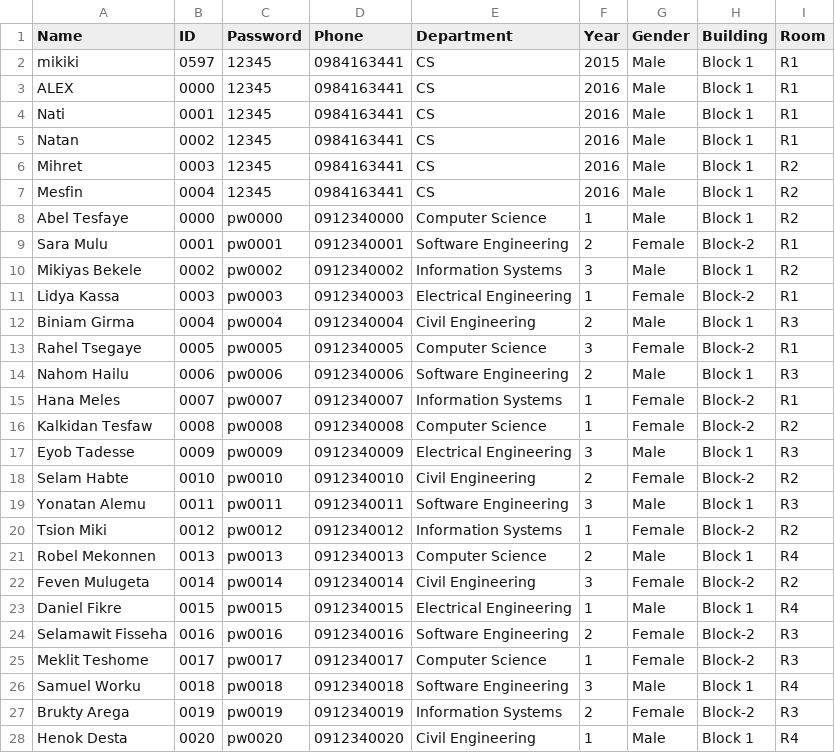
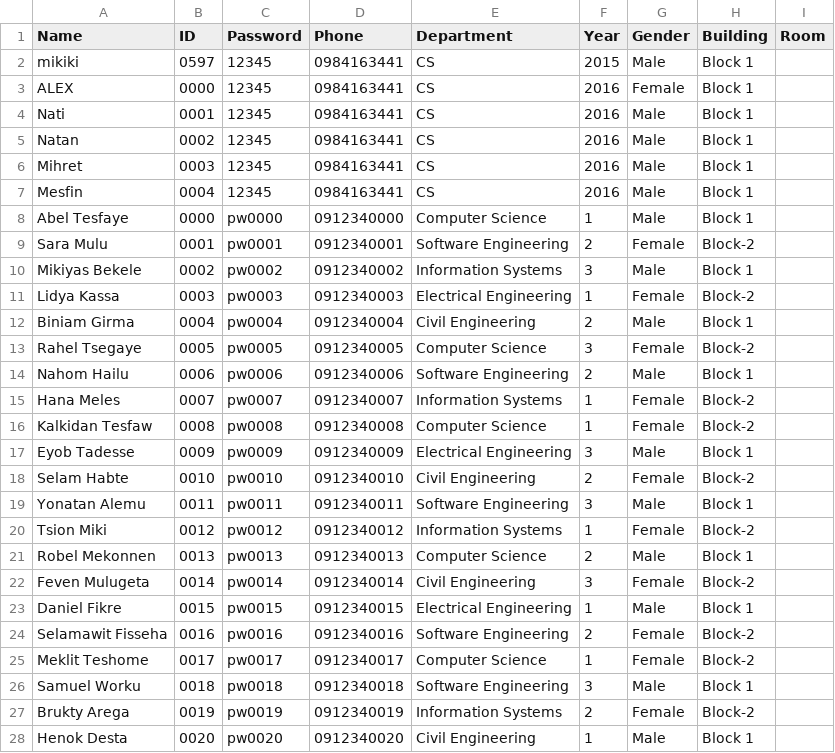
Before and after one commit to mikistat2/Dorm-Allocation-System, a CSV file: students.csv, drawn as a sheet; only a part is shown; the diff covers the shown part only.

Commit message:
Add edit feauture in the table

```diff
--- a/students.csv
+++ b/students.csv
@@ -1,28 +1,28 @@
 Name,ID,Password,Phone,Department,Year,Gender,Building,Room
-mikiki,0597,12345,0984163441,CS,2015,Male,Block 1,R1
-ALEX,0000,12345,0984163441,CS,2016,Male,Block 1,R1
-Nati,0001,12345,0984163441,CS,2016,Male,Block 1,R1
-Natan,0002,12345,0984163441,CS,2016,Male,Block 1,R1
-Mihret,0003,12345,0984163441,CS,2016,Male,Block 1,R2
-Mesfin,0004,12345,0984163441,CS,2016,Male,Block 1,R2
-Abel Tesfaye,0000,pw0000,0912340000,Computer Science,1,Male,Block 1,R2
-Sara Mulu,0001,pw0001,0912340001,Software Engineering,2,Female,Block-2,R1
-Mikiyas Bekele,0002,pw0002,0912340002,Information Systems,3,Male,Block 1,R2
-Lidya Kassa,0003,pw0003,0912340003,Electrical Engineering,1,Female,Block-2,R1
-Biniam Girma,0004,pw0004,0912340004,Civil Engineering,2,Male,Block 1,R3
-Rahel Tsegaye,0005,pw0005,0912340005,Computer Science,3,Female,Block-2,R1
-Nahom Hailu,0006,pw0006,0912340006,Software Engineering,2,Male,Block 1,R3
-Hana Meles,0007,pw0007,0912340007,Information Systems,1,Female,Block-2,R1
-Kalkidan Tesfaw,0008,pw0008,0912340008,Computer Science,1,Female,Block-2,R2
-Eyob Tadesse,0009,pw0009,0912340009,Electrical Engineering,3,Male,Block 1,R3
-Selam Habte,0010,pw0010,0912340010,Civil Engineering,2,Female,Block-2,R2
-Yonatan Alemu,0011,pw0011,0912340011,Software Engineering,3,Male,Block 1,R3
-Tsion Miki,0012,pw0012,0912340012,Information Systems,1,Female,Block-2,R2
-Robel Mekonnen,0013,pw0013,0912340013,Computer Science,2,Male,Block 1,R4
-Feven Mulugeta,0014,pw0014,0912340014,Civil Engineering,3,Female,Block-2,R2
-Daniel Fikre,0015,pw0015,0912340015,Electrical Engineering,1,Male,Block 1,R4
-Selamawit Fisseha,0016,pw0016,0912340016,Software Engineering,2,Female,Block-2,R3
-Meklit Teshome,0017,pw0017,0912340017,Computer Science,1,Female,Block-2,R3
-Samuel Worku,0018,pw0018,0912340018,Software Engineering,3,Male,Block 1,R4
-Brukty Arega,0019,pw0019,0912340019,Information Systems,2,Female,Block-2,R3
-Henok Desta,0020,pw0020,0912340020,Civil Engineering,1,Male,Block 1,R4
+mikiki,0597,12345,0984163441,CS,2015,Male,Block 1,
+ALEX,0000,12345,0984163441,CS,2016,Female,Block 1,
+Nati,0001,12345,0984163441,CS,2016,Male,Block 1,
+Natan,0002,12345,0984163441,CS,2016,Male,Block 1,
+Mihret,0003,12345,0984163441,CS,2016,Male,Block 1,
+Mesfin,0004,12345,0984163441,CS,2016,Male,Block 1,
+Abel Tesfaye,0000,pw0000,0912340000,Computer Science,1,Male,Block 1,
+Sara Mulu,0001,pw0001,0912340001,Software Engineering,2,Female,Block-2,
+Mikiyas Bekele,0002,pw0002,0912340002,Information Systems,3,Male,Block 1,
+Lidya Kassa,0003,pw0003,0912340003,Electrical Engineering,1,Female,Block-2,
+Biniam Girma,0004,pw0004,0912340004,Civil Engineering,2,Male,Block 1,
+Rahel Tsegaye,0005,pw0005,0912340005,Computer Science,3,Female,Block-2,
+Nahom Hailu,0006,pw0006,0912340006,Software Engineering,2,Male,Block 1,
+Hana Meles,0007,pw0007,0912340007,Information Systems,1,Female,Block-2,
+Kalkidan Tesfaw,0008,pw0008,0912340008,Computer Science,1,Female,Block-2,
+Eyob Tadesse,0009,pw0009,0912340009,Electrical Engineering,3,Male,Block 1,
+Selam Habte,0010,pw0010,0912340010,Civil Engineering,2,Female,Block-2,
+Yonatan Alemu,0011,pw0011,0912340011,Software Engineering,3,Male,Block 1,
+Tsion Miki,0012,pw0012,0912340012,Information Systems,1,Female,Block-2,
+Robel Mekonnen,0013,pw0013,0912340013,Computer Science,2,Male,Block 1,
+Feven Mulugeta,0014,pw0014,0912340014,Civil Engineering,3,Female,Block-2,
+Daniel Fikre,0015,pw0015,0912340015,Electrical Engineering,1,Male,Block 1,
+Selamawit Fisseha,0016,pw0016,0912340016,Software Engineering,2,Female,Block-2,
+Meklit Teshome,0017,pw0017,0912340017,Computer Science,1,Female,Block-2,
+Samuel Worku,0018,pw0018,0912340018,Software Engineering,3,Male,Block 1,
+Brukty Arega,0019,pw0019,0912340019,Information Systems,2,Female,Block-2,
+Henok Desta,0020,pw0020,0912340020,Civil Engineering,1,Male,Block 1,
```
Also changed, not shown: 34 edited cells elsewhere in this file, 4 other files.
